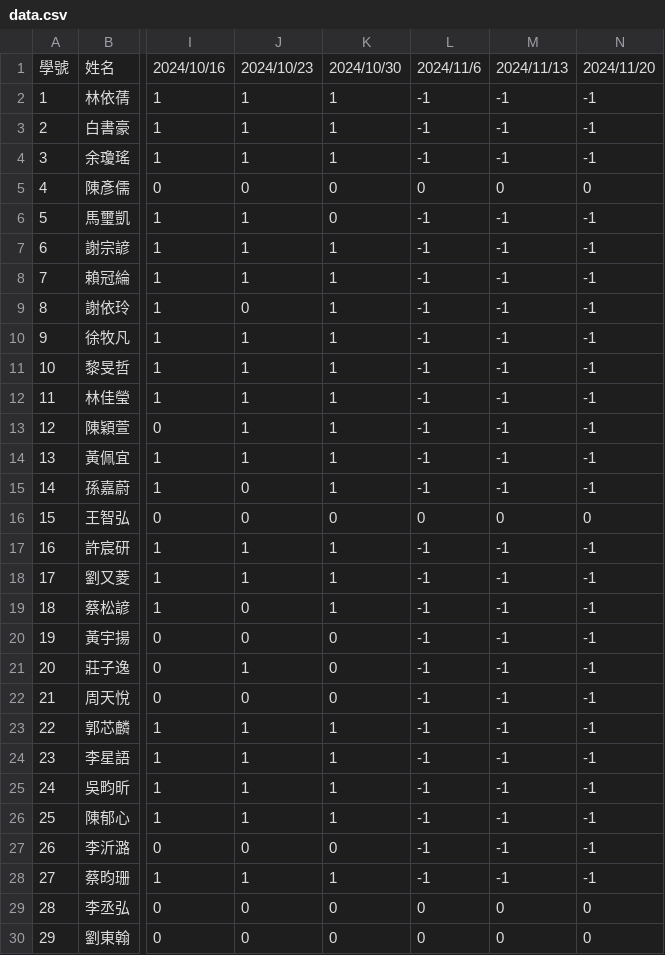
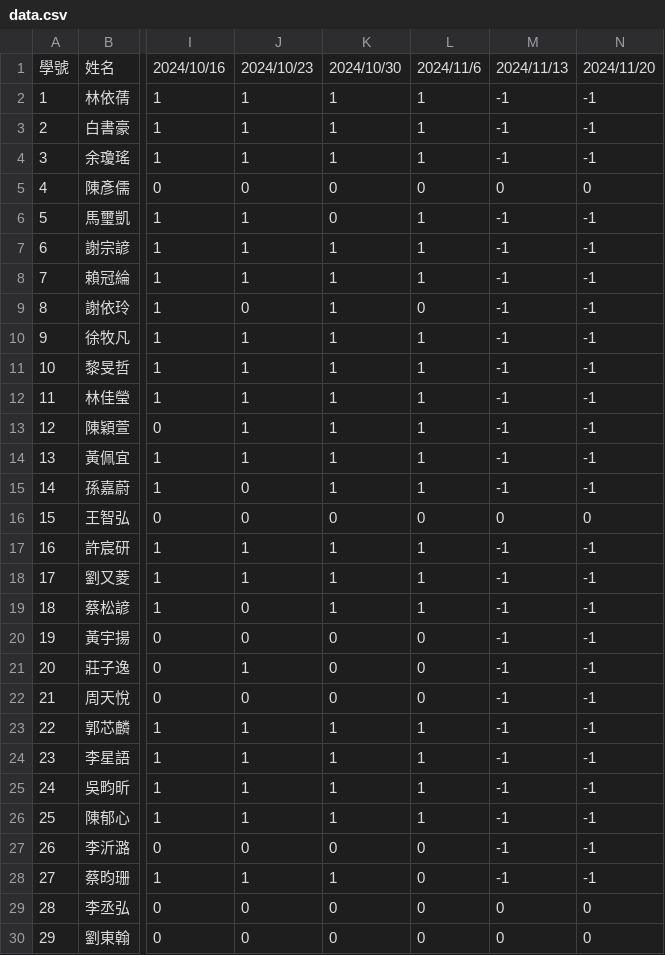
Before and after one commit to tjhsieh/tjhsieh.github.io, a CSV file: c/ca/mc2024f/syllabus/grade_attend/data.csv, drawn as a sheet; only a part is shown, gaps mark what is left out; the diff covers the shown part only; the diff names each change by its address in the sheet, - before the commit and + after, or states it on an @@ line.

Commit message:
Add files via upload

```diff
--- a/c/ca/mc2024f/syllabus/grade_attend/data.csv
+++ b/c/ca/mc2024f/syllabus/grade_attend/data.csv
-L2:L4: -1
+L2:L4: 1
-L6:L8: -1
+L6:L8: 1
-L9: -1
+L9: 0
-L10:L15: -1
+L10:L15: 1
-L17:L19: -1
+L17:L19: 1
-L20:L22: -1
+L20:L22: 0
-L23:L26: -1
+L23:L26: 1
-L27:L28: -1
+L27:L28: 0
```
Also changed, not shown: 2 edited cells elsewhere in this file.
